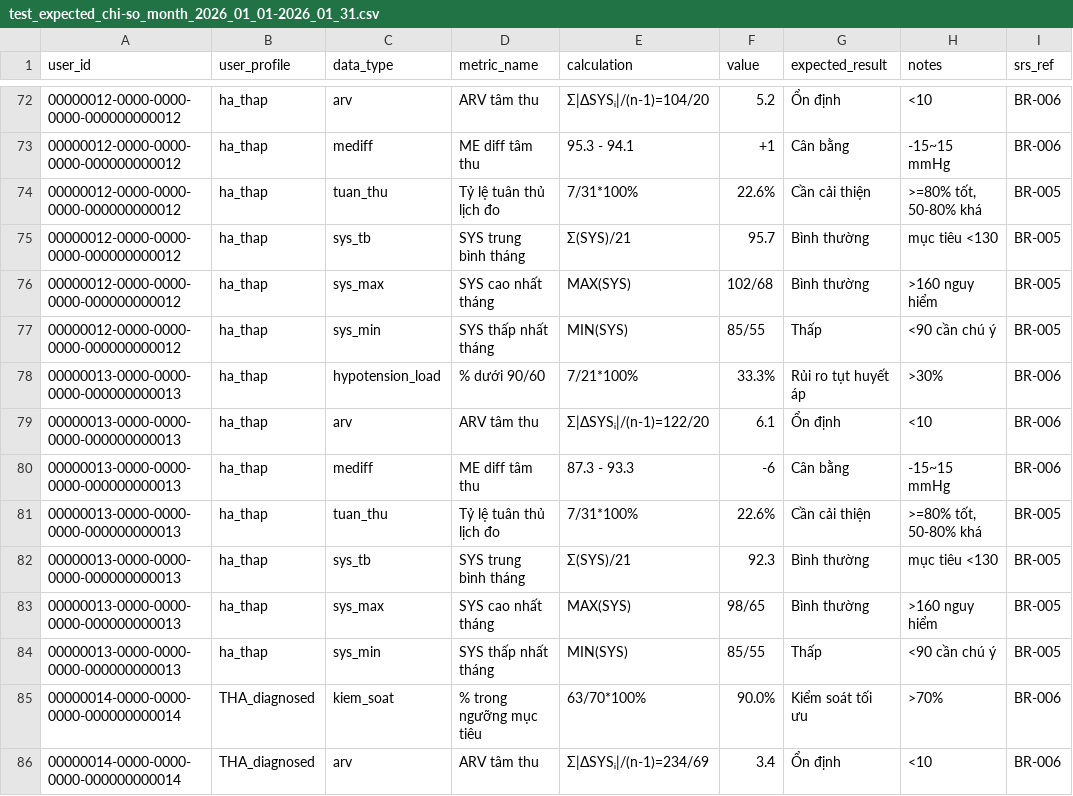
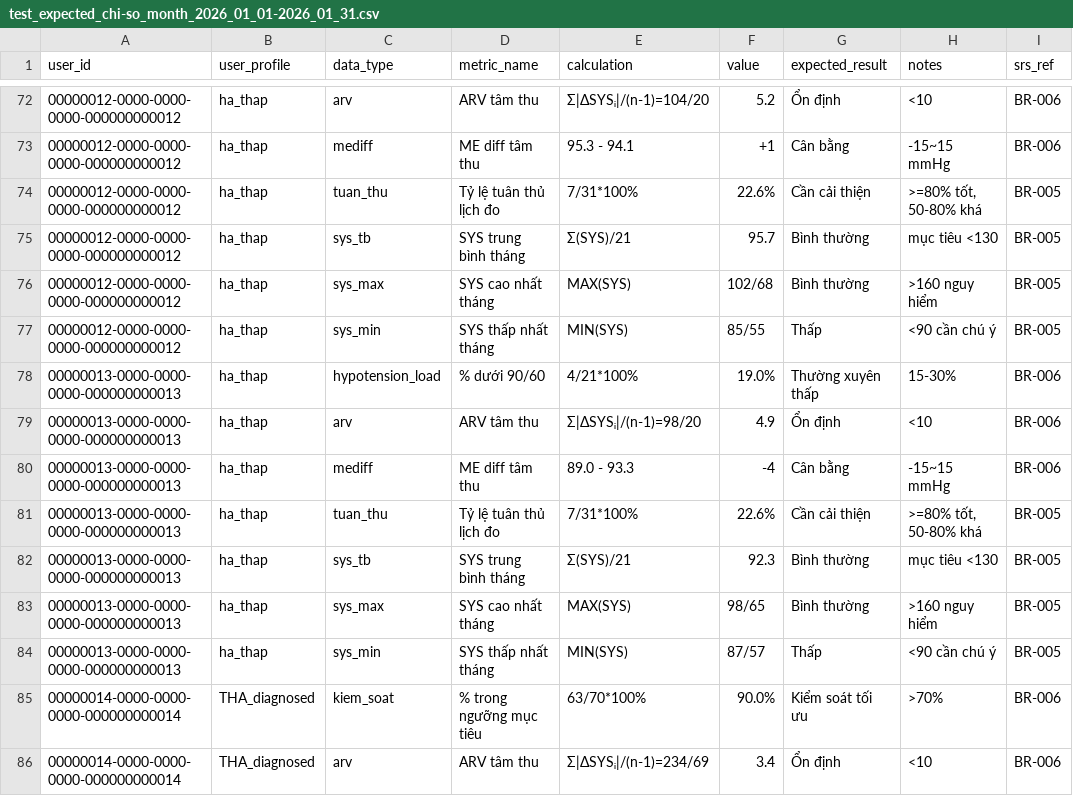
Before and after one commit to huongttt-0209/Huongttt, a CSV file: feature/bao_cao/csv/full_test/test_expected_chi-so_month_2026_01_01-2026_01_31.csv, drawn as a sheet; only a part is shown, gaps mark what is left out; the diff names each change by its address in the sheet, - before the commit and + after, or states it on an @@ line.

```diff
--- a/feature/bao_cao/csv/full_test/test_expected_chi-so_month_2026_01_01-2026_01_31.csv
+++ b/feature/bao_cao/csv/full_test/test_expected_chi-so_month_2026_01_01-2026_01_31.csv
-E78 (calculation): 7/21*100%
+E78 (calculation): 4/21*100%
-F78 (value): 33.3%
+F78 (value): 19.0%
-G78 (expected_result): Rủi ro tụt huyết áp
+G78 (expected_result): Thường xuyên thấp
-H78 (notes): >30%
+H78 (notes): 15-30%
-E79 (calculation): Σ|ΔSYSᵢ|/(n-1)=122/20
+E79 (calculation): Σ|ΔSYSᵢ|/(n-1)=98/20
-F79 (value): 6.1
+F79 (value): 4.9
-E80 (calculation): 87.3 - 93.3
+E80 (calculation): 89.0 - 93.3
-F80 (value): -6
+F80 (value): -4
-F84 (value): 85/55
+F84 (value): 87/57
```
Also changed, not shown: feature/bao_cao/csv/Data_import/user13/expected_chi-so_month.csv, feature/bao_cao/csv/Data_import/user13/expected_chi-so_week.csv, 42 other files.
